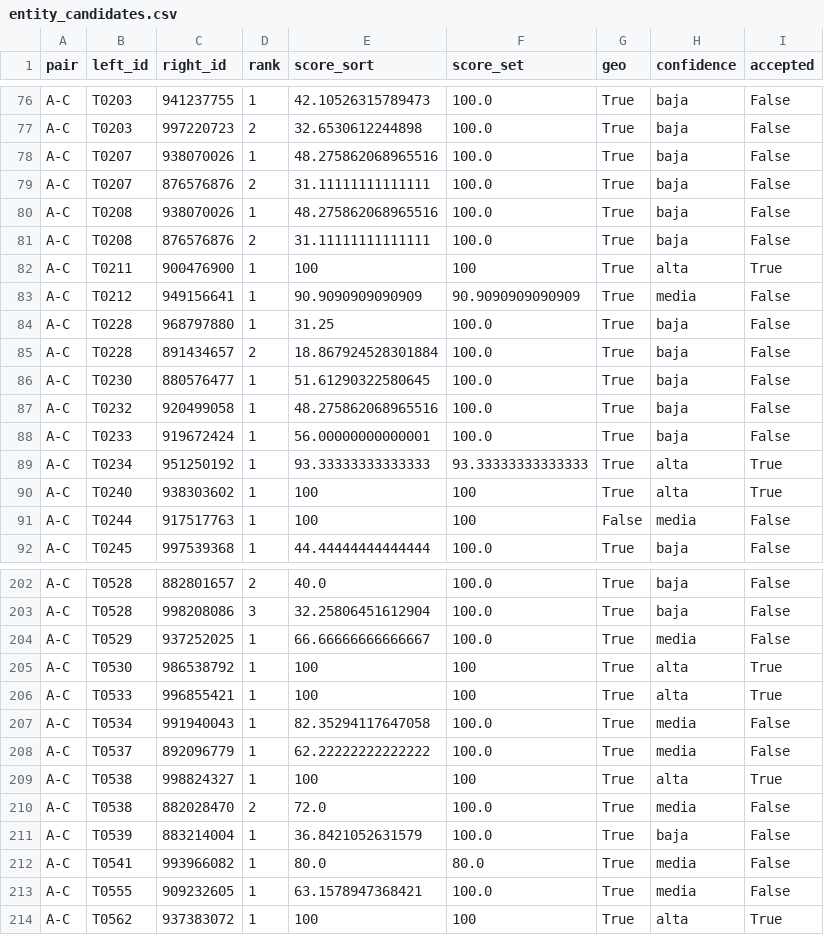
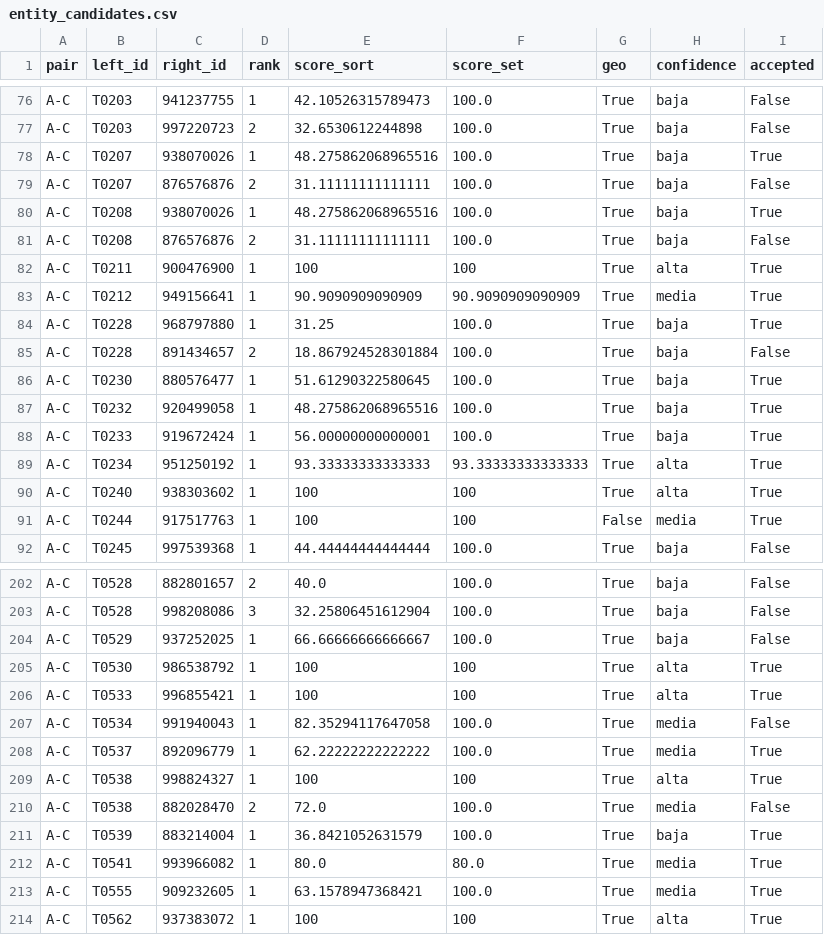
Before and after one commit to freirejuan/connected-action-v2, a CSV file: data-src/mission/entity_candidates.csv, drawn as a sheet; only a part is shown, gaps mark what is left out; the diff covers the shown part only.

```diff
--- a/data-src/mission/entity_candidates.csv
+++ b/data-src/mission/entity_candidates.csv
@@ -77,16 +77,16 @@ A-C,T0203,941237755,1,42.10526315789473,100.0,True,baja,False
 A-C,T0203,997220723,2,32.6530612244898,100.0,True,baja,False
-A-C,T0207,938070026,1,48.275862068965516,100.0,True,baja,False
+A-C,T0207,938070026,1,48.275862068965516,100.0,True,baja,True
 A-C,T0207,876576876,2,31.11111111111111,100.0,True,baja,False
-A-C,T0208,938070026,1,48.275862068965516,100.0,True,baja,False
+A-C,T0208,938070026,1,48.275862068965516,100.0,True,baja,True
 A-C,T0208,876576876,2,31.11111111111111,100.0,True,baja,False
 A-C,T0211,900476900,1,100,100,True,alta,True
-A-C,T0212,949156641,1,90.9090909090909,90.9090909090909,True,media,False
-A-C,T0228,968797880,1,31.25,100.0,True,baja,False
+A-C,T0212,949156641,1,90.9090909090909,90.9090909090909,True,media,True
+A-C,T0228,968797880,1,31.25,100.0,True,baja,True
 A-C,T0228,891434657,2,18.867924528301884,100.0,True,baja,False
-A-C,T0230,880576477,1,51.61290322580645,100.0,True,baja,False
-A-C,T0232,920499058,1,48.275862068965516,100.0,True,baja,False
-A-C,T0233,919672424,1,56.00000000000001,100.0,True,baja,False
+A-C,T0230,880576477,1,51.61290322580645,100.0,True,baja,True
+A-C,T0232,920499058,1,48.275862068965516,100.0,True,baja,True
+A-C,T0233,919672424,1,56.00000000000001,100.0,True,baja,True
 A-C,T0234,951250192,1,93.33333333333333,93.33333333333333,True,alta,True
 A-C,T0240,938303602,1,100,100,True,alta,True
-A-C,T0244,917517763,1,100,100,False,media,False
+A-C,T0244,917517763,1,100,100,False,media,True
 A-C,T0245,997539368,1,44.44444444444444,100.0,True,baja,False
@@ -203,3 +203,3 @@ A-C,T0528,882801657,2,40.0,100.0,True,baja,False
 A-C,T0528,998208086,3,32.25806451612904,100.0,True,baja,False
-A-C,T0529,937252025,1,66.66666666666667,100.0,True,media,False
+A-C,T0529,937252025,1,66.66666666666667,100.0,True,baja,False
 A-C,T0530,986538792,1,100,100,True,alta,True
@@ -207,8 +207,8 @@ A-C,T0533,996855421,1,100,100,True,alta,True
 A-C,T0534,991940043,1,82.35294117647058,100.0,True,media,False
-A-C,T0537,892096779,1,62.22222222222222,100.0,True,media,False
+A-C,T0537,892096779,1,62.22222222222222,100.0,True,media,True
 A-C,T0538,998824327,1,100,100,True,alta,True
 A-C,T0538,882028470,2,72.0,100.0,True,media,False
-A-C,T0539,883214004,1,36.8421052631579,100.0,True,baja,False
-A-C,T0541,993966082,1,80.0,80.0,True,media,False
-A-C,T0555,909232605,1,63.1578947368421,100.0,True,media,False
+A-C,T0539,883214004,1,36.8421052631579,100.0,True,baja,True
+A-C,T0541,993966082,1,80.0,80.0,True,media,True
+A-C,T0555,909232605,1,63.1578947368421,100.0,True,media,True
 A-C,T0562,937383072,1,100,100,True,alta,True
```
Also changed, not shown: 82 edited cells elsewhere in this file, data-src/mission/entity_nature_auto.csv, 6 other files.
